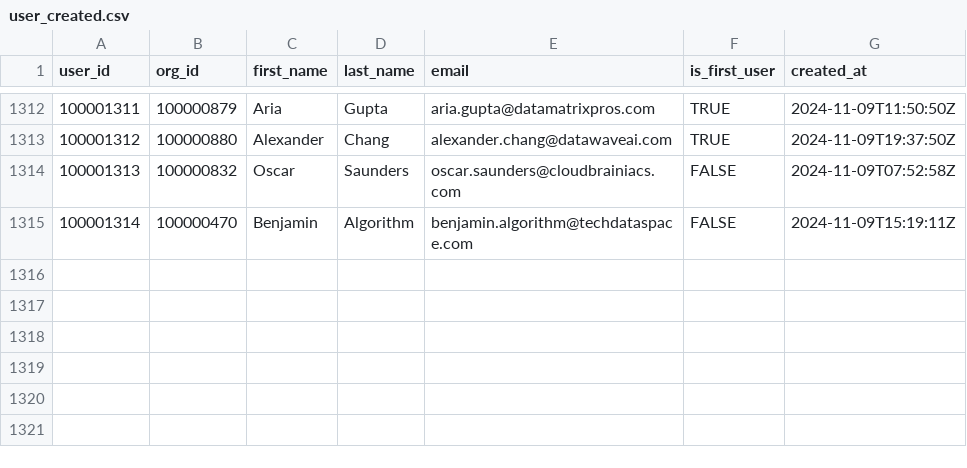
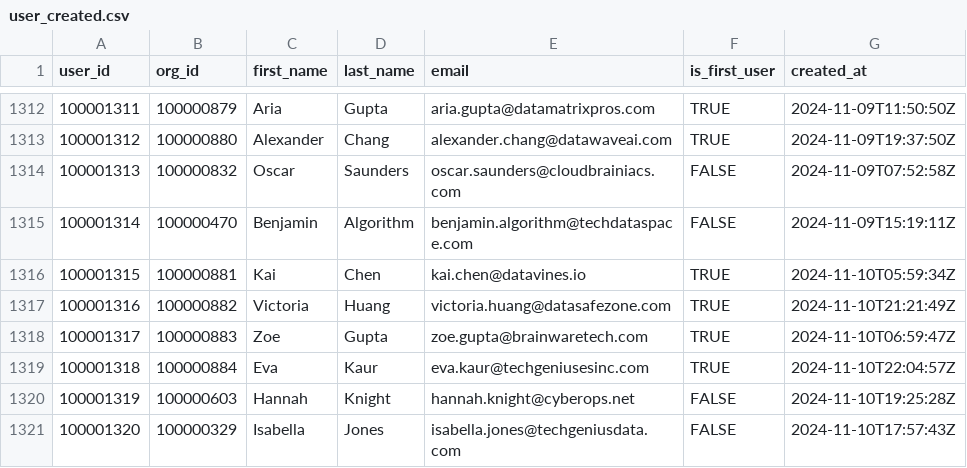
Before and after one commit to datafold/demo, a CSV file: datagen/user_created.csv, drawn as a sheet; only a part is shown, gaps mark what is left out.

```diff
--- a/datagen/user_created.csv
+++ b/datagen/user_created.csv
@@ -1315 +1315,7 @@ user_id,org_id,first_name,last_name,email,is_first_user,created_at
 100001314,100000470,Benjamin,Algorithm,benjamin.algorithm@techdataspace.com,FALSE,2024-11-09T15:19:11Z
+100001315,100000881,Kai,Chen,kai.chen@datavines.io,TRUE,2024-11-10T05:59:34Z
+100001316,100000882,Victoria,Huang,victoria.huang@datasafezone.com,TRUE,2024-11-10T21:21:49Z
+100001317,100000883,Zoe,Gupta,zoe.gupta@brainwaretech.com,TRUE,2024-11-10T06:59:47Z
+100001318,100000884,Eva,Kaur,eva.kaur@techgeniusesinc.com,TRUE,2024-11-10T22:04:57Z
+100001319,100000603,Hannah,Knight,hannah.knight@cyberops.net,FALSE,2024-11-10T19:25:28Z
+100001320,100000329,Isabella,Jones,isabella.jones@techgeniusdata.com,FALSE,2024-11-10T17:57:43Z
```
Also changed, not shown: datagen/signed_in.csv, datagen/signed_in_broken.csv, 12 other files.
